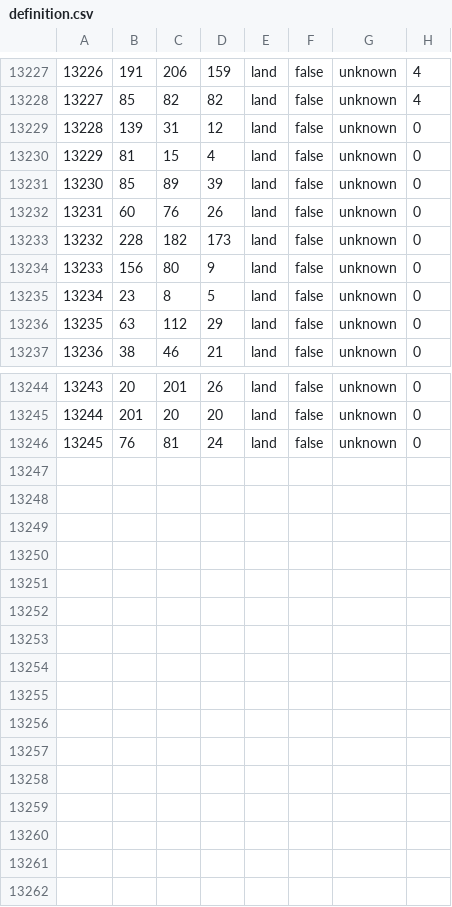
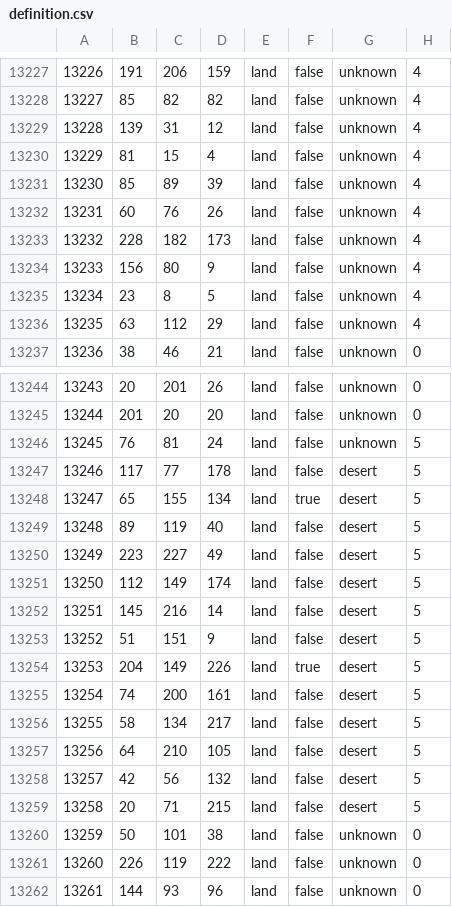
Before and after one commit to spiritofdefeat/-STABLE-Spirit-Of-Defeat, a CSV file: sod/map/definition.csv, drawn as a sheet; only a part is shown, gaps mark what is left out; the diff covers the shown part only.

```diff
--- a/sod/map/definition.csv
+++ b/sod/map/definition.csv
@@ -13228,10 +13228,10 @@
 13227;85;82;82;land;false;unknown;4
-13228;139;31;12;land;false;unknown;0
-13229;81;15;4;land;false;unknown;0
-13230;85;89;39;land;false;unknown;0
-13231;60;76;26;land;false;unknown;0
-13232;228;182;173;land;false;unknown;0
-13233;156;80;9;land;false;unknown;0
-13234;23;8;5;land;false;unknown;0
-13235;63;112;29;land;false;unknown;0
+13228;139;31;12;land;false;unknown;4
+13229;81;15;4;land;false;unknown;4
+13230;85;89;39;land;false;unknown;4
+13231;60;76;26;land;false;unknown;4
+13232;228;182;173;land;false;unknown;4
+13233;156;80;9;land;false;unknown;4
+13234;23;8;5;land;false;unknown;4
+13235;63;112;29;land;false;unknown;4
 13236;38;46;21;land;false;unknown;0
@@ -13245,2 +13245,18 @@
 13244;201;20;20;land;false;unknown;0
-13245;76;81;24;land;false;unknown;0
+13245;76;81;24;land;false;unknown;5
+13246;117;77;178;land;false;desert;5
+13247;65;155;134;land;true;desert;5
+13248;89;119;40;land;false;desert;5
+13249;223;227;49;land;false;desert;5
+13250;112;149;174;land;false;desert;5
+13251;145;216;14;land;false;desert;5
+13252;51;151;9;land;false;desert;5
+13253;204;149;226;land;true;desert;5
+13254;74;200;161;land;false;desert;5
+13255;58;134;217;land;false;desert;5
+13256;64;210;105;land;false;desert;5
+13257;42;56;132;land;false;desert;5
+13258;20;71;215;land;false;desert;5
+13259;50;101;38;land;false;unknown;0
+13260;226;119;222;land;false;unknown;0
+13261;144;93;96;land;false;unknown;0
```
Also changed, not shown: 1 edited cell elsewhere in this file, 32 other files.
